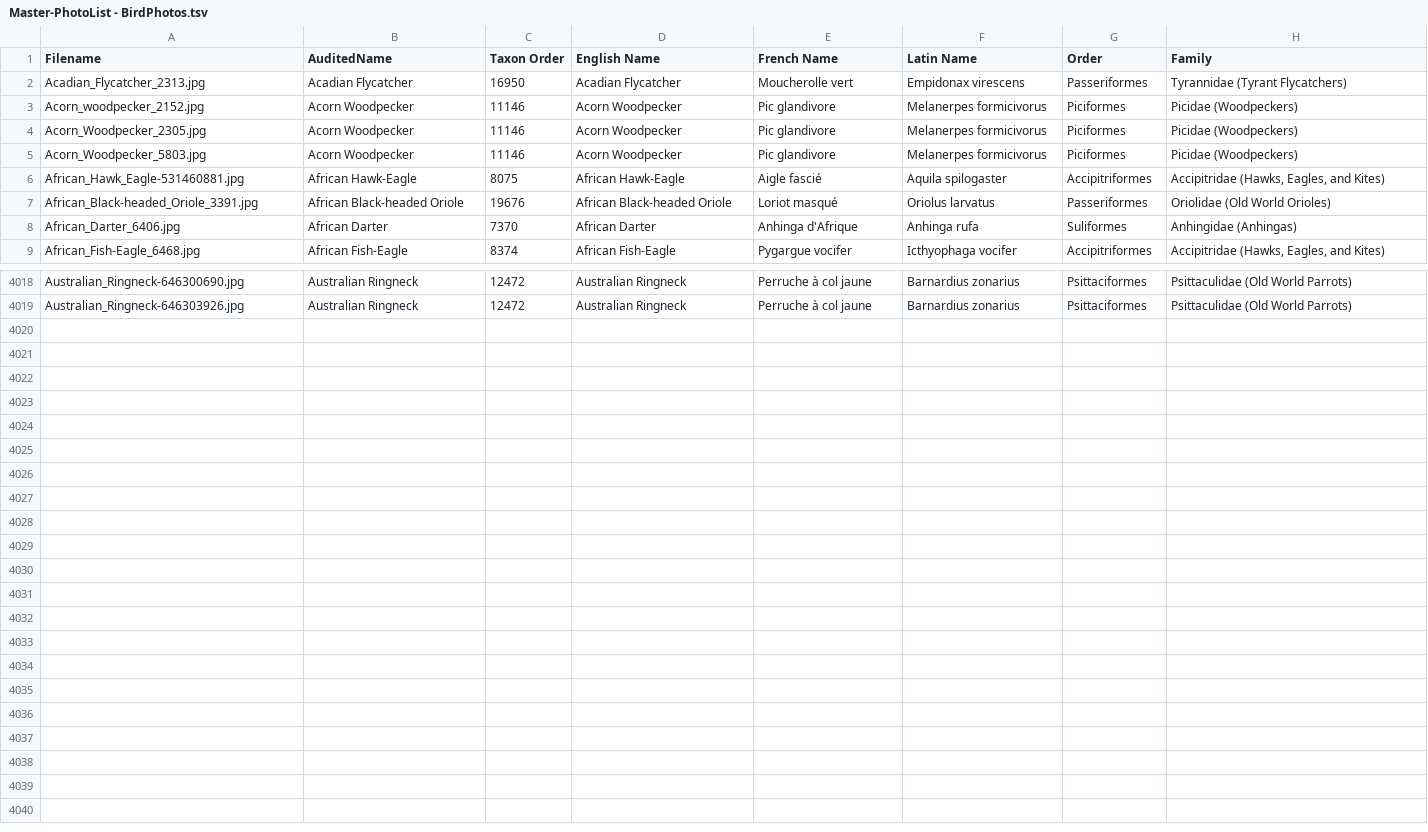
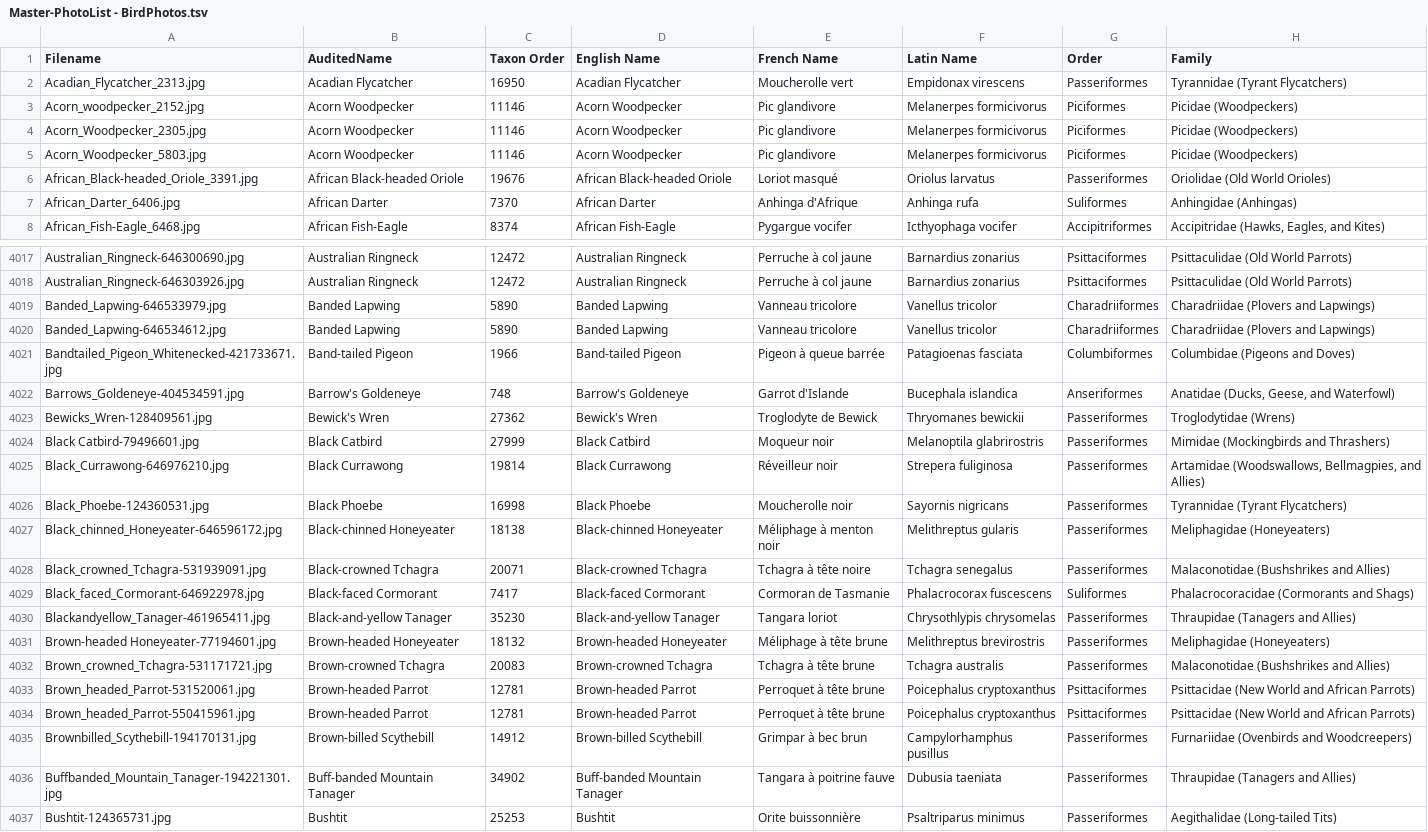
Before and after one commit to natureandwildlifephotography/photoweb, a TSV file: Master-PhotoList - BirdPhotos.tsv, drawn as a sheet; only a part is shown, gaps mark what is left out.

```diff
--- a/Master-PhotoList - BirdPhotos.tsv
+++ b/Master-PhotoList - BirdPhotos.tsv
@@ -5,3 +5,2 @@ Acorn_Woodpecker_2305.jpg	Acorn Woodpecker 	11146	Acorn Woodpecker	Pic glandivor
 Acorn_Woodpecker_5803.jpg	Acorn Woodpecker 	11146	Acorn Woodpecker	Pic glandivore	Melanerpes formicivorus	Piciformes	Picidae (Woodpeckers)
-African_Hawk_Eagle-531460881.jpg	African Hawk-Eagle	8075	African Hawk-Eagle	Aigle fascié	Aquila spilogaster	Accipitriformes	Accipitridae (Hawks, Eagles, and Kites)
 African_Black-headed_Oriole_3391.jpg	African Black-headed Oriole	19676	African Black-headed Oriole	Loriot masqué	Oriolus larvatus	Passeriformes	Oriolidae (Old World Orioles)
@@ -4019 +4018,20 @@ Australian_Ringneck-646300690.jpg	Australian Ringneck	12472	Australian Ringneck
 Australian_Ringneck-646303926.jpg	Australian Ringneck	12472	Australian Ringneck	Perruche à col jaune	Barnardius zonarius	Psittaciformes	Psittaculidae (Old World Parrots)
+Banded_Lapwing-646533979.jpg	Banded Lapwing	5890	Banded Lapwing	Vanneau tricolore	Vanellus tricolor	Charadriiformes	Charadriidae (Plovers and Lapwings)
+Banded_Lapwing-646534612.jpg	Banded Lapwing	5890	Banded Lapwing	Vanneau tricolore	Vanellus tricolor	Charadriiformes	Charadriidae (Plovers and Lapwings)
+Bandtailed_Pigeon_Whitenecked-421733671.jpg	Band-tailed Pigeon	1966	Band-tailed Pigeon	Pigeon à queue barrée	Patagioenas fasciata	Columbiformes	Columbidae (Pigeons and Doves)
+Barrows_Goldeneye-404534591.jpg	Barrow's Goldeneye	748	Barrow's Goldeneye	Garrot d'Islande	Bucephala islandica	Anseriformes	Anatidae (Ducks, Geese, and Waterfowl)
+Bewicks_Wren-128409561.jpg	Bewick's Wren	27362	Bewick's Wren	Troglodyte de Bewick	Thryomanes bewickii	Passeriformes	Troglodytidae (Wrens)
+Black Catbird-79496601.jpg	Black Catbird	27999	Black Catbird	Moqueur noir	Melanoptila glabrirostris	Passeriformes	Mimidae (Mockingbirds and Thrashers)
+Black_Currawong-646976210.jpg	Black Currawong	19814	Black Currawong	Réveilleur noir	Strepera fuliginosa	Passeriformes	Artamidae (Woodswallows, Bellmagpies, and Allies)
+Black_Phoebe-124360531.jpg	Black Phoebe	16998	Black Phoebe	Moucherolle noir	Sayornis nigricans	Passeriformes	Tyrannidae (Tyrant Flycatchers)
+Black_chinned_Honeyeater-646596172.jpg	Black-chinned Honeyeater	18138	Black-chinned Honeyeater	Méliphage à menton noir	Melithreptus gularis	Passeriformes	Meliphagidae (Honeyeaters)
+Black_crowned_Tchagra-531939091.jpg	Black-crowned Tchagra	20071	Black-crowned Tchagra	Tchagra à tête noire	Tchagra senegalus	Passeriformes	Malaconotidae (Bushshrikes and Allies)
+Black_faced_Cormorant-646922978.jpg	Black-faced Cormorant	7417	Black-faced Cormorant	Cormoran de Tasmanie	Phalacrocorax fuscescens	Suliformes	Phalacrocoracidae (Cormorants and Shags)
+Blackandyellow_Tanager-461965411.jpg	Black-and-yellow Tanager	35230	Black-and-yellow Tanager	Tangara loriot	Chrysothlypis chrysomelas	Passeriformes	Thraupidae (Tanagers and Allies)
+Brown-headed Honeyeater-77194601.jpg	Brown-headed Honeyeater	18132	Brown-headed Honeyeater	Méliphage à tête brune	Melithreptus brevirostris	Passeriformes	Meliphagidae (Honeyeaters)
+Brown_crowned_Tchagra-531171721.jpg	Brown-crowned Tchagra	20083	Brown-crowned Tchagra	Tchagra à tête brune	Tchagra australis	Passeriformes	Malaconotidae (Bushshrikes and Allies)
+Brown_headed_Parrot-531520061.jpg	Brown-headed Parrot	12781	Brown-headed Parrot	Perroquet à tête brune	Poicephalus cryptoxanthus	Psittaciformes	Psittacidae (New World and African Parrots)
+Brown_headed_Parrot-550415961.jpg	Brown-headed Parrot	12781	Brown-headed Parrot	Perroquet à tête brune	Poicephalus cryptoxanthus	Psittaciformes	Psittacidae (New World and African Parrots)
+Brownbilled_Scythebill-194170131.jpg	Brown-billed Scythebill	14912	Brown-billed Scythebill	Grimpar à bec brun	Campylorhamphus pusillus	Passeriformes	Furnariidae (Ovenbirds and Woodcreepers)
+Buffbanded_Mountain_Tanager-194221301.jpg	Buff-banded Mountain Tanager	34902	Buff-banded Mountain Tanager	Tangara à poitrine fauve	Dubusia taeniata	Passeriformes	Thraupidae (Tanagers and Allies)
+Bushtit-124365731.jpg	Bushtit	25253	Bushtit	Orite buissonnière	Psaltriparus minimus	Passeriformes	Aegithalidae (Long-tailed Tits)
```
Also changed, not shown: 5 other files.
